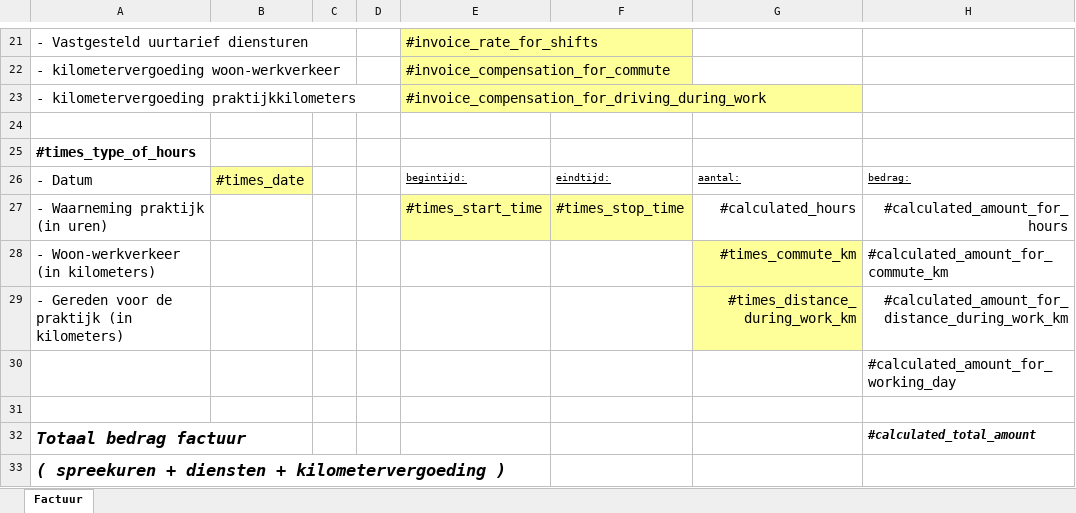
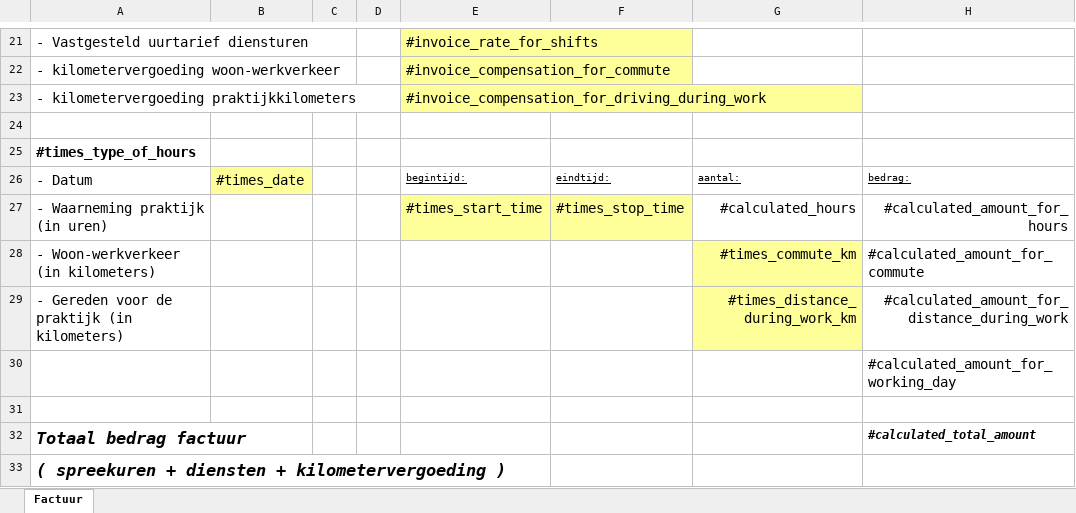
Before and after one commit to haroldmeerwaldt/a_simple_accounting_program, an Excel workbook: input_files/invoice_template.xlsx, sheet Factuur, drawn as a sheet; only a part is shown, gaps mark what is left out; values as stored, in another font and other column widths than the file's, no borders; charts and pictures not drawn; the diff names each change by its address in the sheet, - before the commit and + after, or states it on an @@ line.

Commit message:
add single working day to invoice (not multiple)

```diff
--- a/input_files/invoice_template.xlsx (sheet Factuur)
+++ b/input_files/invoice_template.xlsx (sheet Factuur)
-H28: #calculated_amount_for_commute_km
+H28: #calculated_amount_for_commute
-H29: #calculated_amount_for_distance_during_work_km
+H29: #calculated_amount_for_distance_during_work
```
Also changed, not shown: 5 other files.
